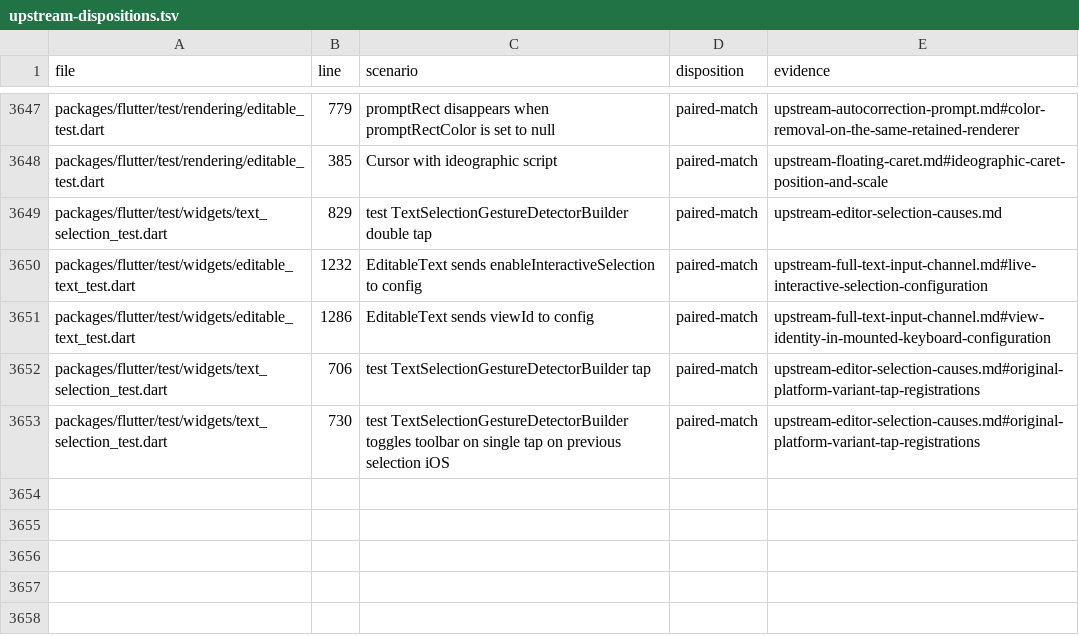
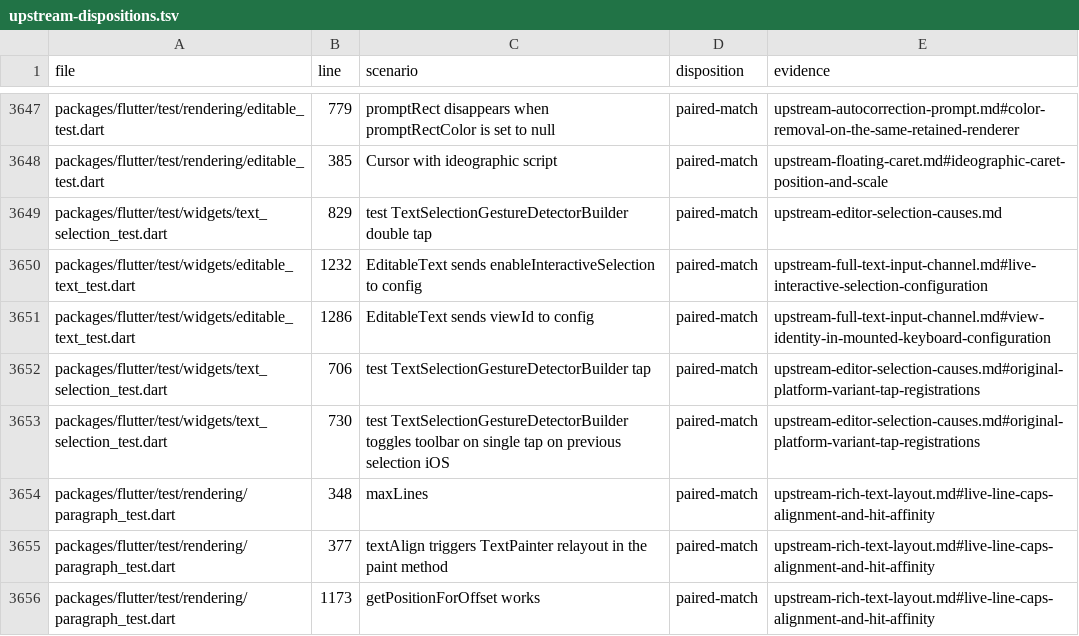
Before and after one commit to FabortLabs/incular, a TSV file: audits/flutter-3.50.0-parity/upstream-dispositions.tsv, drawn as a sheet; only a part is shown, gaps mark what is left out.

Commit message:
Match retained paragraph alignment, line limits and boundary hits

```diff
--- a/audits/flutter-3.50.0-parity/upstream-dispositions.tsv
+++ b/audits/flutter-3.50.0-parity/upstream-dispositions.tsv
@@ -3653 +3653,4 @@ packages/flutter/test/widgets/text_selection_test.dart	706	test TextSelectionGes
 packages/flutter/test/widgets/text_selection_test.dart	730	test TextSelectionGestureDetectorBuilder toggles toolbar on single tap on previous selection iOS	paired-match	upstream-editor-selection-causes.md#original-platform-variant-tap-registrations
+packages/flutter/test/rendering/paragraph_test.dart	348	maxLines	paired-match	upstream-rich-text-layout.md#live-line-caps-alignment-and-hit-affinity
+packages/flutter/test/rendering/paragraph_test.dart	377	textAlign triggers TextPainter relayout in the paint method	paired-match	upstream-rich-text-layout.md#live-line-caps-alignment-and-hit-affinity
+packages/flutter/test/rendering/paragraph_test.dart	1173	getPositionForOffset works	paired-match	upstream-rich-text-layout.md#live-line-caps-alignment-and-hit-affinity
```
Also changed, not shown: 9 other files.
